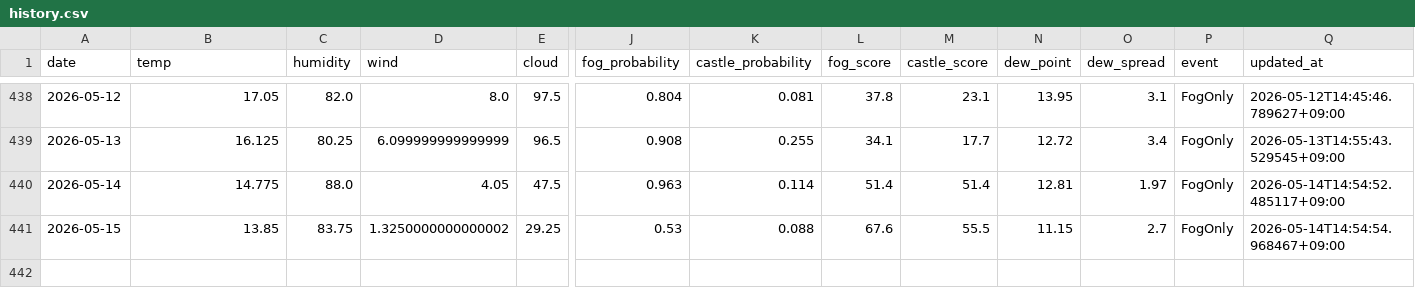
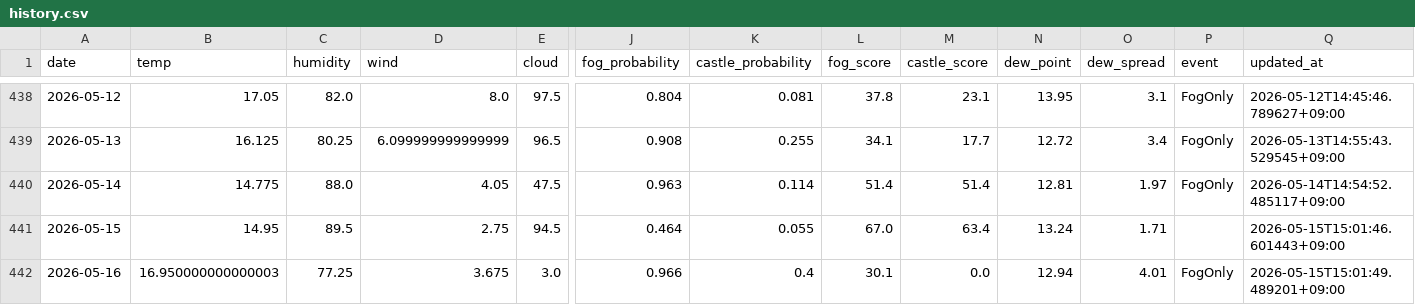
Before and after one commit to 2Gsasaki/skycastle-ai, a CSV file: data/history.csv, drawn as a sheet; only a part is shown, gaps mark what is left out; rows hold the shown columns only; the diff covers the shown part only; the diff names each change by its address in the sheet, - before the commit and + after, or states it on an @@ line.

```diff
--- a/data/history.csv
+++ b/data/history.csv
-B441 (temp): 13.85
+B441 (temp): 14.95
-C441 (humidity): 83.75
+C441 (humidity): 89.5
-D441 (wind): 1.3250000000000002
+D441 (wind): 2.75
-E441 (cloud): 29.25
+E441 (cloud): 94.5
-J441 (fog_probability): 0.53
+J441 (fog_probability): 0.464
-K441 (castle_probability): 0.088
+K441 (castle_probability): 0.055
-L441 (fog_score): 67.6
+L441 (fog_score): 67.0
-M441 (castle_score): 55.5
+M441 (castle_score): 63.4
-N441 (dew_point): 11.15
+N441 (dew_point): 13.24
-O441 (dew_spread): 2.7
+O441 (dew_spread): 1.71
-P441 (event): FogOnly
+P441 (event): (empty)
-Q441 (updated_at): 2026-05-14T14:54:54.968467+09:00
+Q441 (updated_at): 2026-05-15T15:01:46.601443+09:00
+row 442: 2026-05-16 | 16.950000000000003 | 77.25 | 3.675 | 3.0 | 0.966 | 0.4 | 30.1 | 0.0 | 12.94 | 4.01 | FogOnly | 2026-05-15T15:01:49.489201+09:00
```
Also changed, not shown: 1 edited cell elsewhere in this file, 5 other files.
